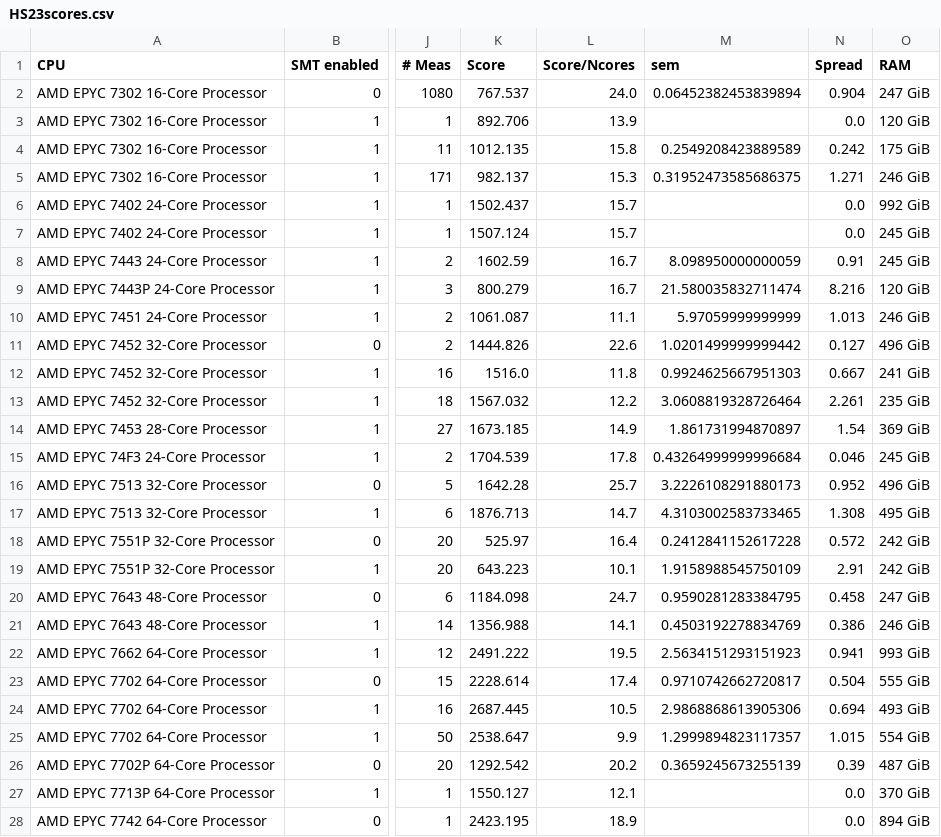
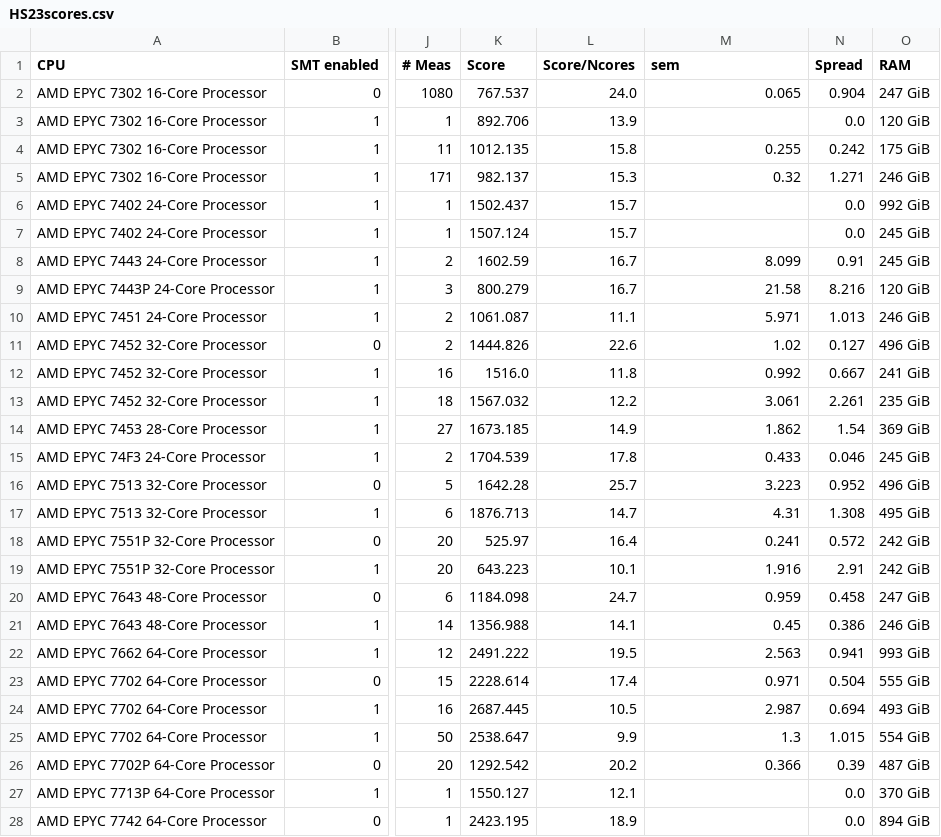
Before and after one commit to HEPiX-Forum/hepix-forum.github.io, a CSV file: _data/HS23scores.csv, drawn as a sheet; only a part is shown, gaps mark what is left out; the diff covers the shown part only; the diff names each change by its address in the sheet, - before the commit and + after, or states it on an @@ line.

Commit message:
CI job updates HS23 table (https://gitlab.cern.ch/hep-benchmarks/private-tools/-/jobs/38496855)

```diff
--- a/_data/HS23scores.csv
+++ b/_data/HS23scores.csv
-M2 (sem): 0.06452382453839894
+M2 (sem): 0.065
-M4 (sem): 0.2549208423889589
+M4 (sem): 0.255
-M5 (sem): 0.31952473585686375
+M5 (sem): 0.32
-M8 (sem): 8.098950000000059
+M8 (sem): 8.099
-M9 (sem): 21.580035832711474
+M9 (sem): 21.58
-M10 (sem): 5.97059999999999
+M10 (sem): 5.971
-M11 (sem): 1.0201499999999442
+M11 (sem): 1.02
-M12 (sem): 0.9924625667951303
+M12 (sem): 0.992
-M13 (sem): 3.0608819328726464
+M13 (sem): 3.061
-M14 (sem): 1.861731994870897
+M14 (sem): 1.862
-M15 (sem): 0.43264999999996684
+M15 (sem): 0.433
-M16 (sem): 3.2226108291880173
+M16 (sem): 3.223
-M17 (sem): 4.3103002583733465
+M17 (sem): 4.31
-M18 (sem): 0.2412841152617228
+M18 (sem): 0.241
-M19 (sem): 1.9158988545750109
+M19 (sem): 1.916
-M20 (sem): 0.9590281283384795
+M20 (sem): 0.959
-M21 (sem): 0.4503192278834769
+M21 (sem): 0.45
-M22 (sem): 2.5634151293151923
+M22 (sem): 2.563
-M23 (sem): 0.9710742662720817
+M23 (sem): 0.971
-M24 (sem): 2.9868868613905306
+M24 (sem): 2.987
-M25 (sem): 1.2999894823117357
+M25 (sem): 1.3
-M26 (sem): 0.3659245673255139
+M26 (sem): 0.366
```
Also changed, not shown: 88 edited cells elsewhere in this file.
